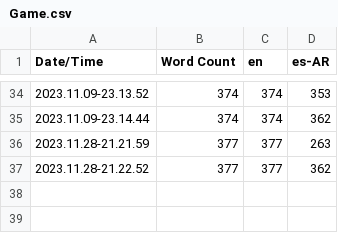
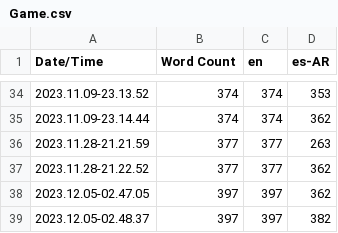
Before and after one commit to AgustinRuscio/Unreal_Engine_5--The_Rite--Horror_Game, a CSV file: Content/Localization/Game/Game.csv, drawn as a sheet; only a part is shown, gaps mark what is left out; the diff names each change by its address in the sheet, - before the commit and + after, or states it on an @@ line.

```diff
--- a/Content/Localization/Game/Game.csv
+++ b/Content/Localization/Game/Game.csv
+row 38: 2023.12.05-02.47.05 | 397 | 397 | 362
+row 39: 2023.12.05-02.48.37 | 397 | 397 | 382
```
Also changed, not shown: 15 other files.
